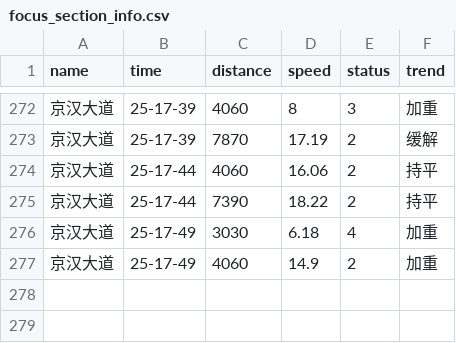
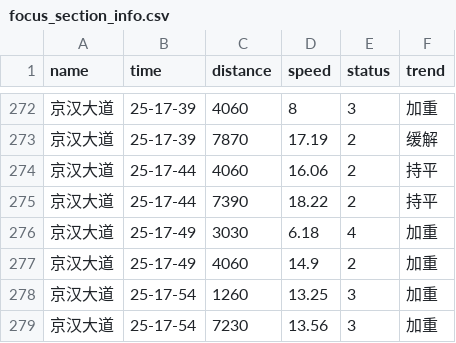
Before and after one commit to HereIsZephyrus/trunklevel_evaluation, a CSV file: result/focus_section_info.csv, drawn as a sheet; only a part is shown, gaps mark what is left out.

```diff
--- a/result/focus_section_info.csv
+++ b/result/focus_section_info.csv
@@ -277 +277,3 @@ name,time,distance,speed,status,trend
 京汉大道,25-17-49,4060,14.9,2,加重
+京汉大道,25-17-54,1260,13.25,3,加重
+京汉大道,25-17-54,7230,13.56,3,加重
```
Also changed, not shown: result/focus_basic_info.csv.
